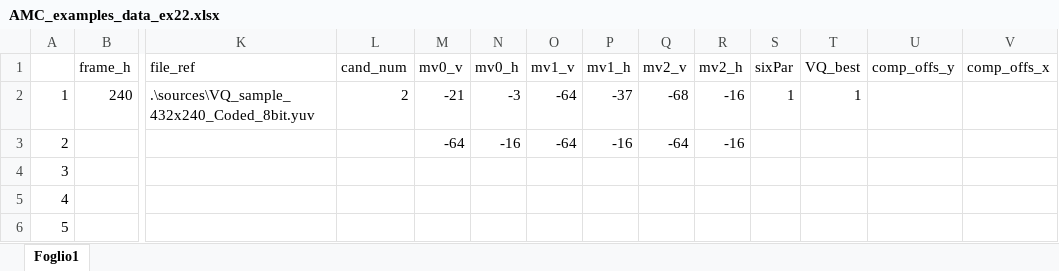
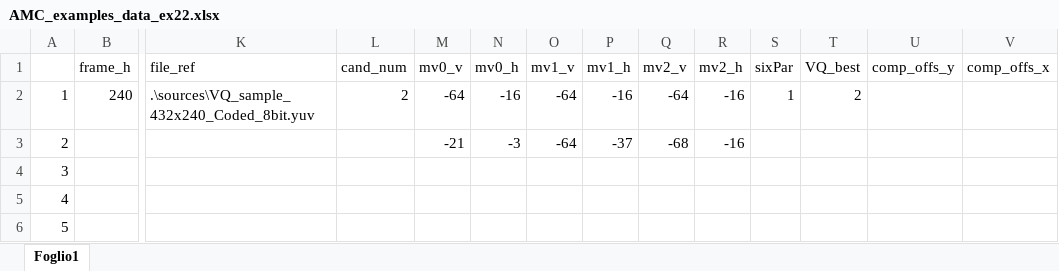
Before and after one commit to CostantinoTaranto/AMC_Model, an Excel workbook: AMC_examples_data/AMC_examples_data_ex22.xlsx, sheet Foglio1, drawn as a sheet; only a part is shown, gaps mark what is left out; values as stored, in another font and other column widths than the file's, no borders; removed rows and columns are numbered as before the commit, all else as after; rows hold the shown columns only; the diff names each change by its address in the sheet, - before the commit and + after, or states it on an @@ line.

```diff
--- a/AMC_examples_data/AMC_examples_data_ex22.xlsx (sheet Foglio1)
+++ b/AMC_examples_data/AMC_examples_data_ex22.xlsx (sheet Foglio1)
-M2 (mv0_v): -21
+M2 (mv0_v): -64
-N2 (mv0_h): -3
+N2 (mv0_h): -16
-P2 (mv1_h): -37
+P2 (mv1_h): -16
-Q2 (mv2_v): -68
+Q2 (mv2_v): -64
-T2 (VQ_best): 1
+T2 (VQ_best): 2
-row 3: 2 |  |  |  | -64 | -16 | -64 | -16 | -64 | -16
+row 3: 2 |  |  |  | -21 | -3 | -64 | -37 | -68 | -16
```
Also changed, not shown: AMC_examples_data/AMC_examples_data_ex15.xlsx, AMC_examples_data/AMC_examples_data_ex25.xlsx, 17 other files.
